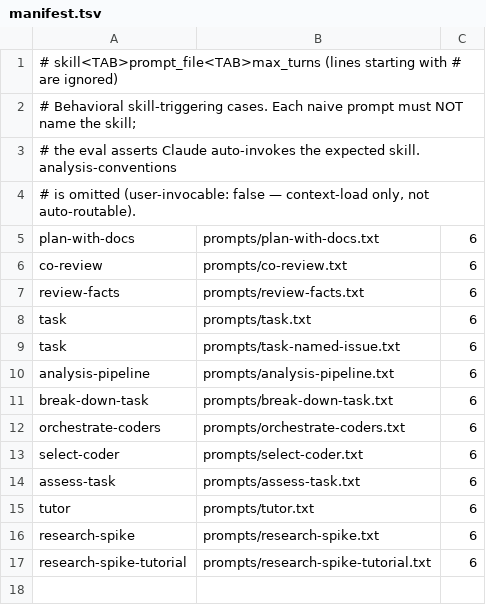
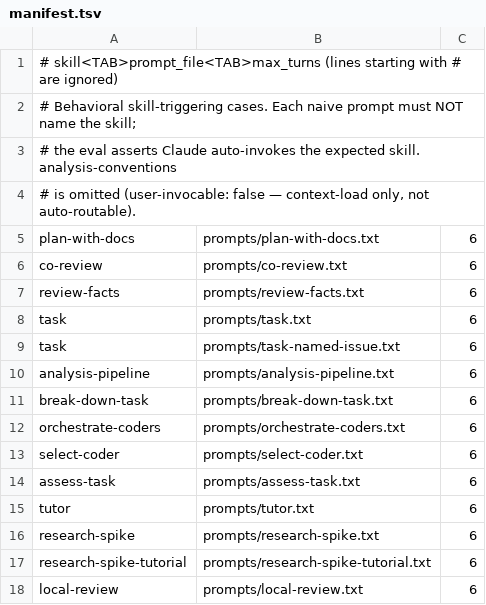
Before and after one commit to bestdan/workflow-skills, a TSV file: evals/manifest.tsv, drawn as a sheet.

Commit message:
feat(local-review): port CaseyDiff as a human-in-the-loop diff review skill
The plugin has agent-run review (/co-review) but no surface where the
human reads a diff and comments on lines. CaseyDiff (by Casey Rogers)
is exactly that: a stdlib-only local web server rendering a GitHub-style
split diff whose submitted round lands in a JSON file the agent acts on.

server.py is a verbatim copy on the default mypy tier — kept diffable
against Casey's original so the follow-up hardening tasks land as small
reviewable deltas. scripts/local-review/** is dprint-excluded for the
same reason.

```diff
--- a/evals/manifest.tsv
+++ b/evals/manifest.tsv
@@ -17 +17,2 @@ research-spike	prompts/research-spike.txt	6
 research-spike-tutorial	prompts/research-spike-tutorial.txt	6
+local-review	prompts/local-review.txt	6
```
Also changed, not shown: 9 other files.
